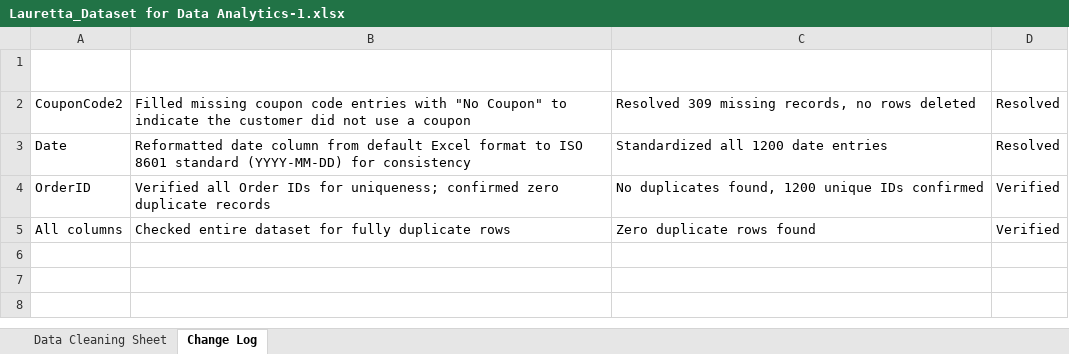
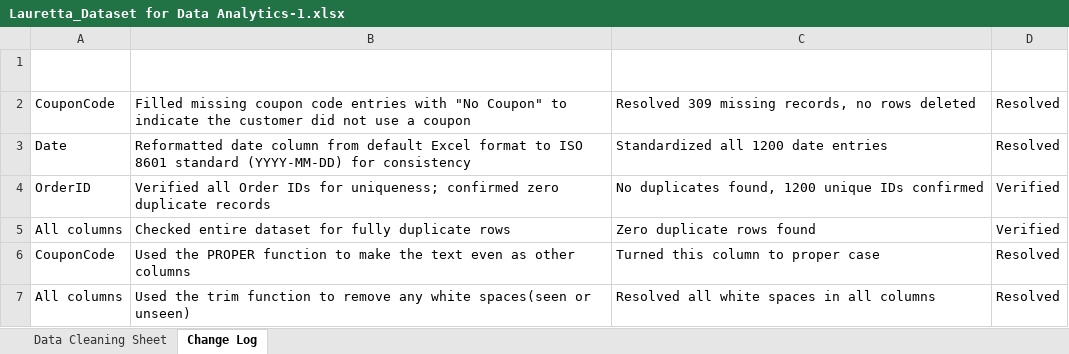
Before and after one commit to LaurettaOgbebor/E-commerce-sales-data-cleaning-excel, an Excel workbook: Lauretta_Dataset for Data Analytics-1.xlsx, sheet Change Log, drawn as a sheet; values as stored, in another font and other column widths than the file's, no borders; table styles not drawn; the diff names each change by its address in the sheet, - before the commit and + after, or states it on an @@ line.

Commit message:
Add files via upload

```diff
--- a/Lauretta_Dataset for Data Analytics-1.xlsx (sheet Change Log)
+++ b/Lauretta_Dataset for Data Analytics-1.xlsx (sheet Change Log)
-A2 (Column Affected): CouponCode2
+A2 (Column Affected): CouponCode
+row 6: CouponCode | Used the PROPER function to make the text even as other columns | Turned this column to proper case | Resolved
+row 7: All columns | Used the trim function to remove any white spaces(seen or unseen) | Resolved all white spaces in all columns | Resolved
```
